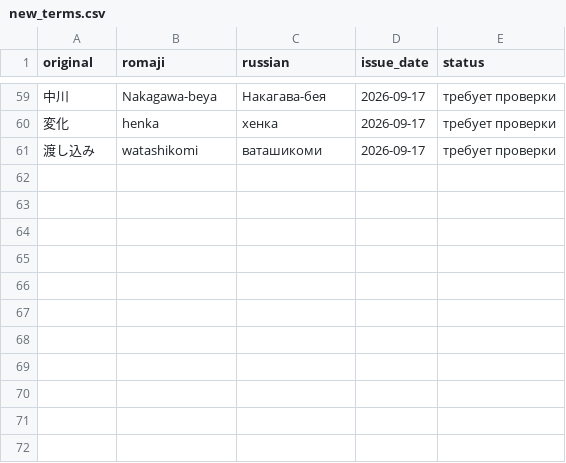
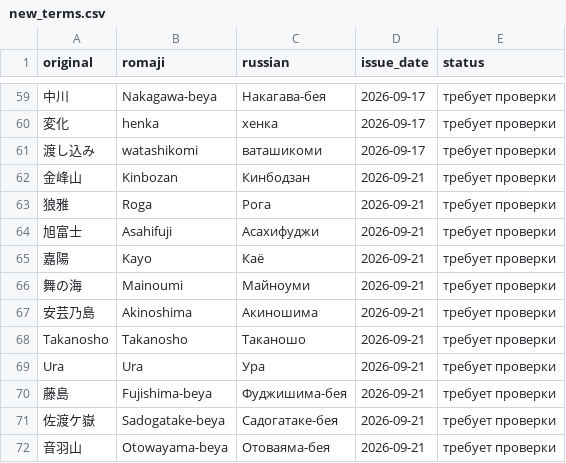
Before and after one commit to daoschnau/sumo-digest, a CSV file: data/new_terms.csv, drawn as a sheet; only a part is shown, gaps mark what is left out; the diff names each change by its address in the sheet, - before the commit and + after, or states it on an @@ line.

```diff
--- a/data/new_terms.csv
+++ b/data/new_terms.csv
+row 62: 金峰山 | Kinbozan | Кинбодзан | 2026-09-21 | требует проверки
+row 63: 狼雅 | Roga | Рога | 2026-09-21 | требует проверки
+row 64: 旭富士 | Asahifuji | Асахифуджи | 2026-09-21 | требует проверки
+row 65: 嘉陽 | Kayo | Каё | 2026-09-21 | требует проверки
+row 66: 舞の海 | Mainoumi | Майноуми | 2026-09-21 | требует проверки
+row 67: 安芸乃島 | Akinoshima | Акиношима | 2026-09-21 | требует проверки
+row 68: Takanosho | Takanosho | Таканошо | 2026-09-21 | требует проверки
+row 69: Ura | Ura | Ура | 2026-09-21 | требует проверки
+row 70: 藤島 | Fujishima-beya | Фуджишима-бея | 2026-09-21 | требует проверки
+row 71: 佐渡ケ嶽 | Sadogatake-beya | Садогатаке-бея | 2026-09-21 | требует проверки
+row 72: 音羽山 | Otowayama-beya | Отоваяма-бея | 2026-09-21 | требует проверки
```
Also changed, not shown: 5 other files.
